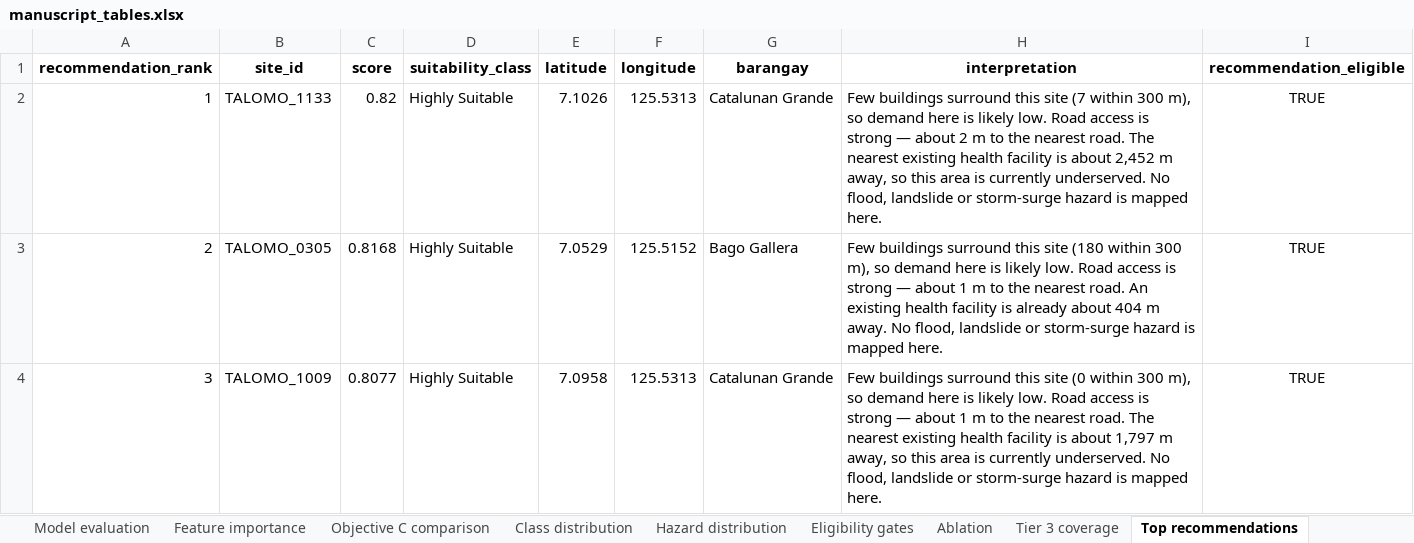
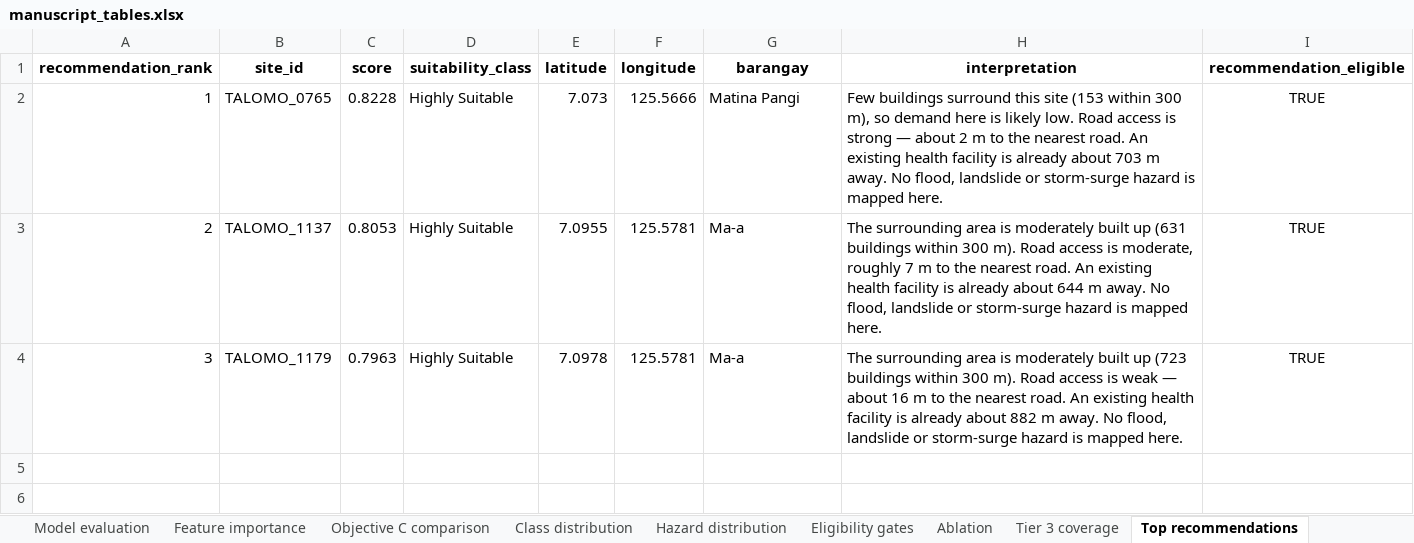
Before and after one commit to BuladLami/locentra-thesis, an Excel workbook: outputs_district/manuscript_tables.xlsx, sheet Top recommendations, drawn as a sheet; values as stored, in another font and other column widths than the file's, no borders; the diff names each change by its address in the sheet, - before the commit and + after, or states it on an @@ line.

Commit message:
Updated candidate sites.
Pipeline retrained, and new results obtained.

```diff
--- a/outputs_district/manuscript_tables.xlsx (sheet Top recommendations)
+++ b/outputs_district/manuscript_tables.xlsx (sheet Top recommendations)
-B2 (site_id): TALOMO_1133
+B2 (site_id): TALOMO_0765
-C2 (score): 0.82
+C2 (score): 0.8228
-E2 (latitude): 7.1026
+E2 (latitude): 7.073
-F2 (longitude): 125.5313
+F2 (longitude): 125.5666
-G2 (barangay): Catalunan Grande
+G2 (barangay): Matina Pangi
-H2 (interpretation): …this site (7 within 300 m), so demand here is likely low. Road access is strong — about 2 m to the nearest road. The nearest existing health facility is about 2,452 m away, so this area is currently underserved. No flood,…
+H2 (interpretation): …this site (153 within 300 m), so demand here is likely low. Road access is strong — about 2 m to the nearest road. An existing health facility is already about 703 m away. No flood,…
-B3 (site_id): TALOMO_0305
+B3 (site_id): TALOMO_1137
-C3 (score): 0.8168
+C3 (score): 0.8053
-E3 (latitude): 7.0529
+E3 (latitude): 7.0955
-F3 (longitude): 125.5152
+F3 (longitude): 125.5781
-G3 (barangay): Bago Gallera
+G3 (barangay): Ma-a
-H3 (interpretation): Few buildings surround this site (180 within 300 m), so demand here is likely low. Road access is strong — about 1 m to the nearest road. An existing health facility is already about 404 m away.…
+H3 (interpretation): The surrounding area is moderately built up (631 buildings within 300 m). Road access is moderate, roughly 7 m to the nearest road. An existing health facility is already about 644 m away.…
-B4 (site_id): TALOMO_1009
+B4 (site_id): TALOMO_1179
-C4 (score): 0.8077
+C4 (score): 0.7963
-E4 (latitude): 7.0958
+E4 (latitude): 7.0978
-F4 (longitude): 125.5313
+F4 (longitude): 125.5781
-G4 (barangay): Catalunan Grande
+G4 (barangay): Ma-a
-H4 (interpretation): Few buildings surround this site (0 within 300 m), so demand here is likely low. Road access is strong — about 1 m to the nearest road. The nearest existing health facility is about 1,797 m away, so this area is currently underserved. No flood,…
+H4 (interpretation): The surrounding area is moderately built up (723 buildings within 300 m). Road access is weak — about 16 m to the nearest road. An existing health facility is already about 882 m away. No flood,…
```
Also changed, not shown: sheet Feature summary, sheet Model selection, sheet Feature importance, sheet Tier 3 coverage, sheet Hazard distribution, sheet Barangay site counts, 7 more sheets, other sheet tabs, 35 other files.
